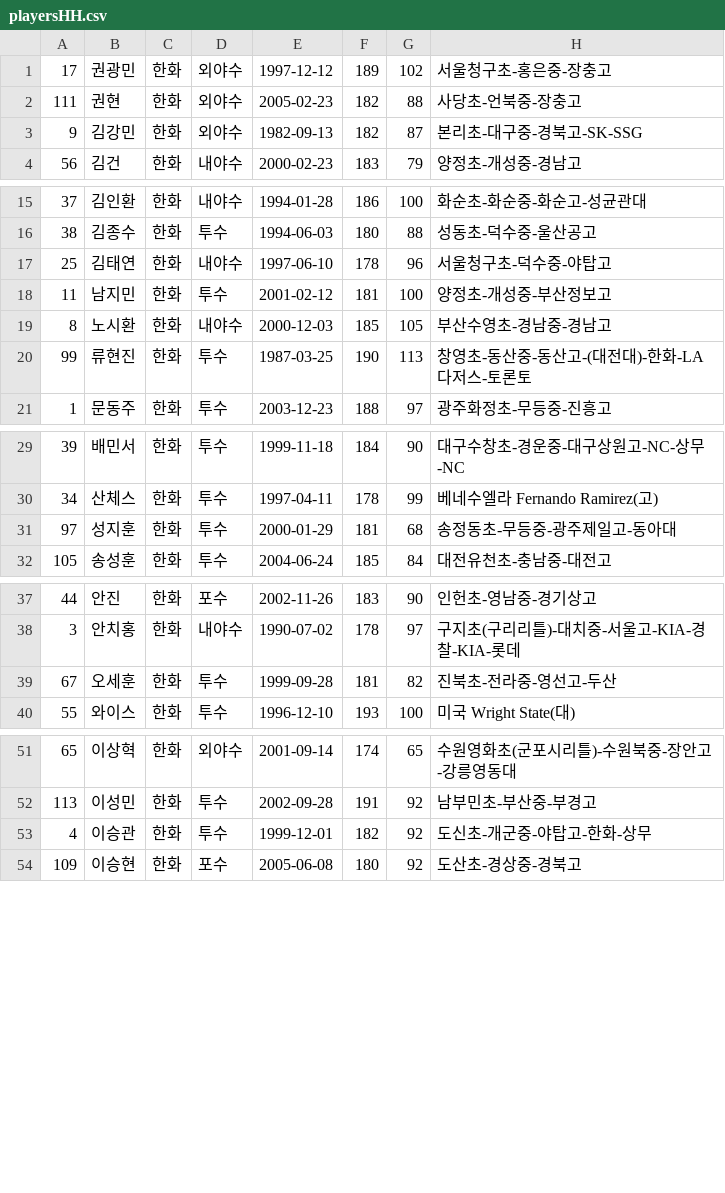
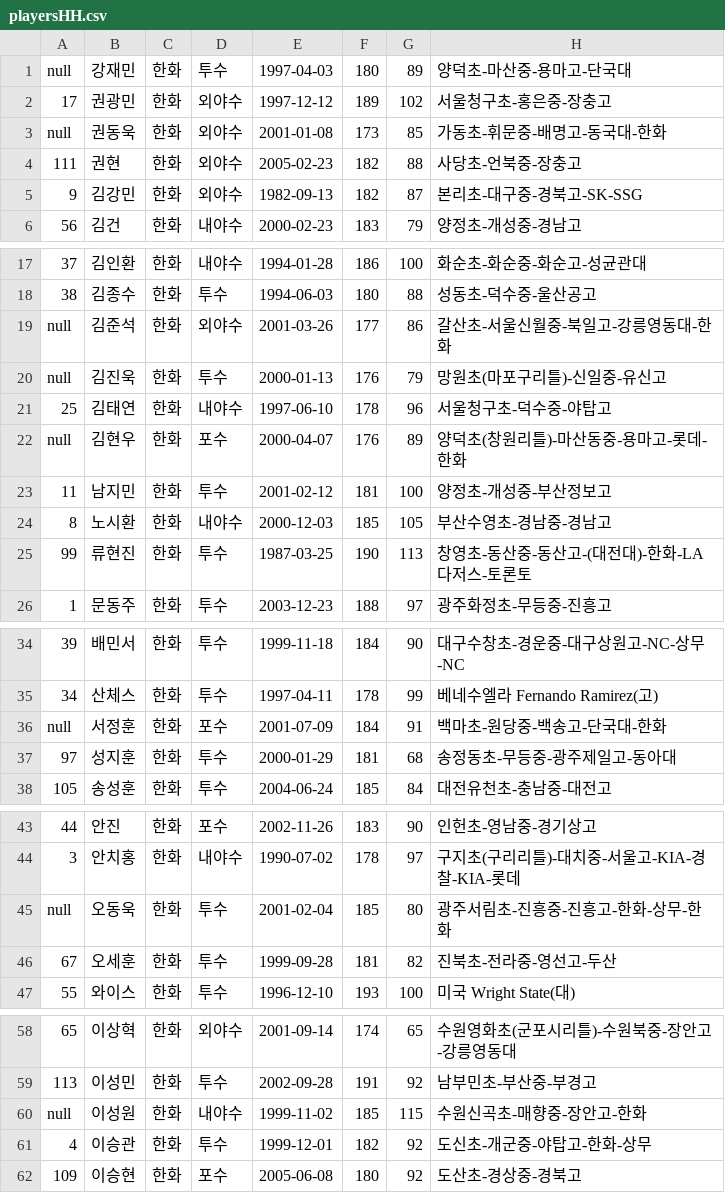
Before and after one commit to Yu-Geun-Chan/baseball_ygc, a CSV file: playersHH.csv, drawn as a sheet; only a part is shown, gaps mark what is left out; the diff covers the shown part only; the diff names each change by its address in the sheet, - before the commit and + after, or states it on an @@ line.

```diff
--- a/playersHH.csv
+++ b/playersHH.csv
+row 1: null | 강재민 | 한화 | 투수 | 1997-04-03 | 180 | 89 | 양덕초-마산중-용마고-단국대
+row 3: null | 권동욱 | 한화 | 외야수 | 2001-01-08 | 173 | 85 | 가동초-휘문중-배명고-동국대-한화
+row 19: null | 김준석 | 한화 | 외야수 | 2001-03-26 | 177 | 86 | 갈산초-서울신월중-북일고-강릉영동대-한화
+row 20: null | 김진욱 | 한화 | 투수 | 2000-01-13 | 176 | 79 | 망원초(마포구리틀)-신일중-유신고
+row 22: null | 김현우 | 한화 | 포수 | 2000-04-07 | 176 | 89 | 양덕초(창원리틀)-마산동중-용마고-롯데-한화
+row 36: null | 서정훈 | 한화 | 포수 | 2001-07-09 | 184 | 91 | 백마초-원당중-백송고-단국대-한화
+row 45: null | 오동욱 | 한화 | 투수 | 2001-02-04 | 185 | 80 | 광주서림초-진흥중-진흥고-한화-상무-한화
+row 60: null | 이성원 | 한화 | 내야수 | 1999-11-02 | 185 | 115 | 수원신곡초-매향중-장안고-한화
```
Also changed, not shown: 1 added row elsewhere in this file, playersDS.csv, playersKIA.csv, 21 other files.
